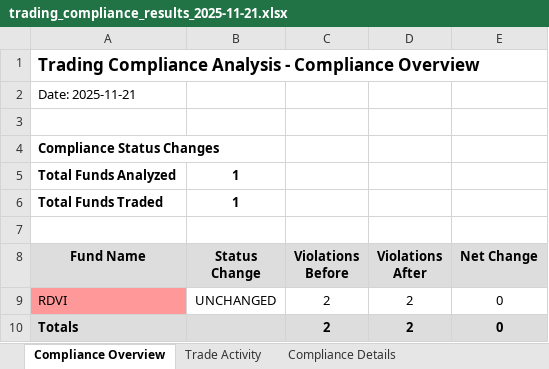
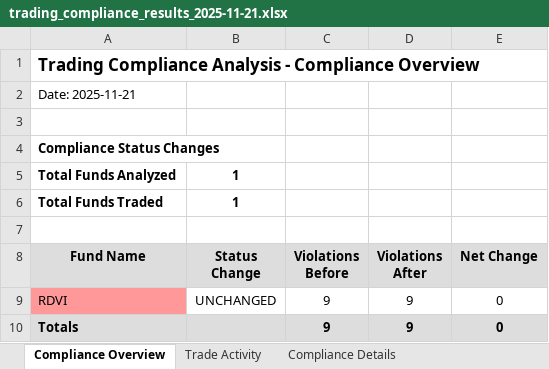
Before and after one commit to pcorc/FundManager, an Excel workbook: outputs/trading_compliance_results_2025-11-21.xlsx, sheet Compliance Overview, drawn as a sheet; values as stored, in another font and other column widths than the file's, no borders; the diff names each change by its address in the sheet, - before the commit and + after, or states it on an @@ line.

```diff
--- a/outputs/trading_compliance_results_2025-11-21.xlsx (sheet Compliance Overview)
+++ b/outputs/trading_compliance_results_2025-11-21.xlsx (sheet Compliance Overview)
-C9:C10 (Violations Before): 2
+C9:C10 (Violations Before): 9
-D9:D10 (Violations After): 2
+D9:D10 (Violations After): 9
```
Also changed, not shown: sheet Compliance Details, outputs/compliance_results_expost_2025-11-21.xlsx, 4 other files.
